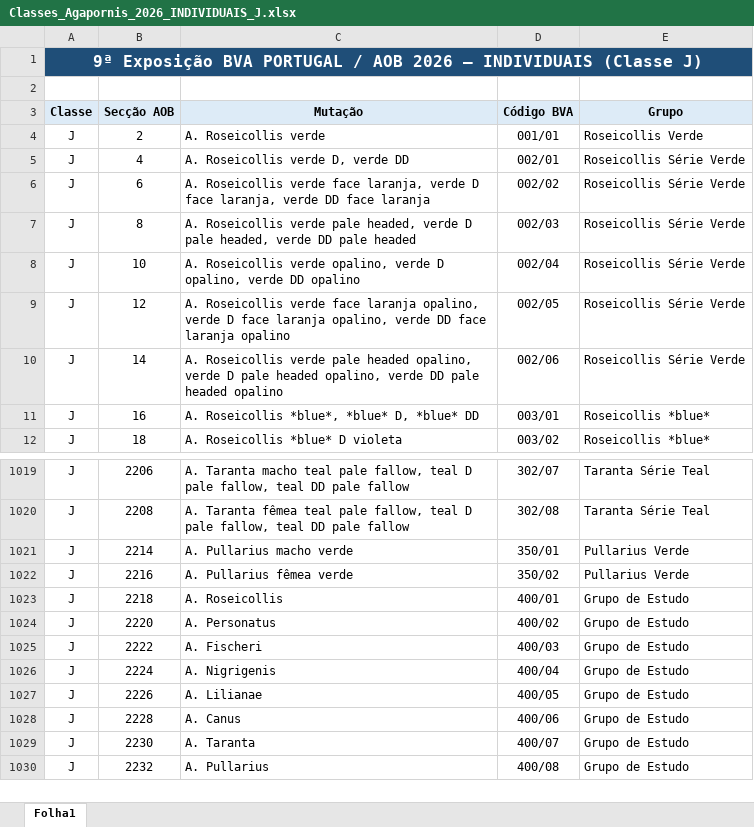
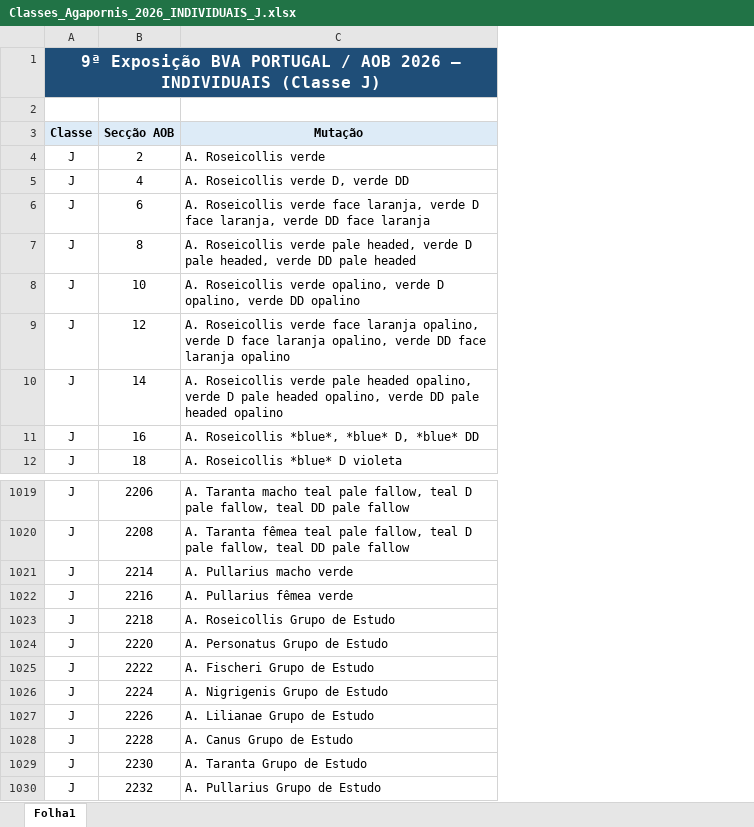
Before and after one commit to gotchalab/sites_aob_e_bva, an Excel workbook: nomenclatura2026/Classes_Agapornis_2026_INDIVIDUAIS_J.xlsx, sheet Folha1, drawn as a sheet; only a part is shown, gaps mark what is left out; values as stored, in another font and other column widths than the file's, no borders; the diff names each change by its address in the sheet, - before the commit and + after, or states it on an @@ line.

```diff
--- a/nomenclatura2026/Classes_Agapornis_2026_INDIVIDUAIS_J.xlsx (sheet Folha1)
+++ b/nomenclatura2026/Classes_Agapornis_2026_INDIVIDUAIS_J.xlsx (sheet Folha1)
-column D (Código BVA), rows 4-12: 001/01 | 002/01 | 002/02 | 002/03 | 002/04 | 002/05 | 002/06 | 003/01 | 003/02; rows 1019-1030: 302/07 | 302/08 | 350/01 | 350/02 | 400/01 | 400/02 | 400/03 | 400/04 | 400/05 | 400/06 | 400/07 | 400/08
-column E (Grupo), rows 4-12: Roseicollis Verde | Roseicollis Série Verde | Roseicollis Série Verde | Roseicollis Série Verde | Roseicollis Série Verde | Roseicollis Série Verde | Roseicollis Série Verde | Roseicollis *blue* | Roseicollis *blue*; rows 1019-1030: Taranta Série Teal | Taranta Série Teal | Pullarius Verde | Pullarius Verde | Grupo de Estudo | Grupo de Estudo | Grupo de Estudo | Grupo de Estudo | Grupo de Estudo | Grupo de Estudo | Grupo de Estudo | Grupo de Estudo
-C1023 (Mutação): A. Roseicollis
+C1023 (Mutação): A. Roseicollis Grupo de Estudo
-C1024 (Mutação): A. Personatus
+C1024 (Mutação): A. Personatus Grupo de Estudo
-C1025 (Mutação): A. Fischeri
+C1025 (Mutação): A. Fischeri Grupo de Estudo
-C1026 (Mutação): A. Nigrigenis
+C1026 (Mutação): A. Nigrigenis Grupo de Estudo
-C1027 (Mutação): A. Lilianae
+C1027 (Mutação): A. Lilianae Grupo de Estudo
-C1028 (Mutação): A. Canus
+C1028 (Mutação): A. Canus Grupo de Estudo
-C1029 (Mutação): A. Taranta
+C1029 (Mutação): A. Taranta Grupo de Estudo
-C1030 (Mutação): A. Pullarius
+C1030 (Mutação): A. Pullarius Grupo de Estudo
```
Also changed, not shown: nomenclatura2026/Classes_Agapornis_2026_EQUIPAS_J.xlsx, 9 other files.
